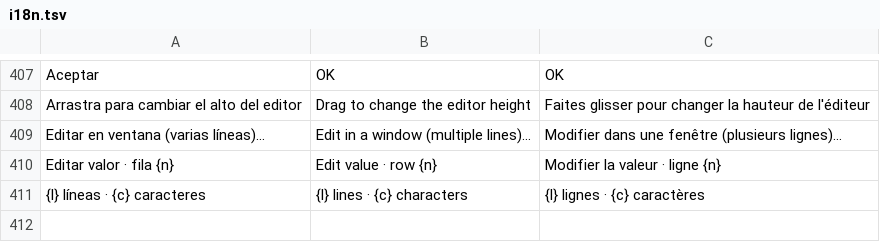
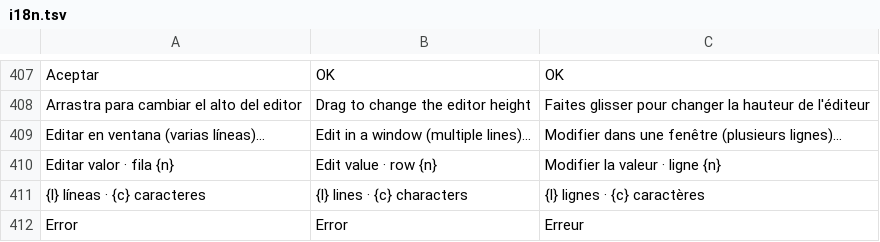
Before and after one commit to airylp/conector, a TSV file: src/i18n.tsv, drawn as a sheet; only a part is shown, gaps mark what is left out; the diff names each change by its address in the sheet, - before the commit and + after, or states it on an @@ line.

Commit message:
Estética Tailwind en conector: títulos de sección, grupos, Ejecutar y Guardar como botón principal, insignias, pestañas subrayadas, cabecera y filas de la tabla, error como alerta y etiquetas del formulario

```diff
--- a/src/i18n.tsv
+++ b/src/i18n.tsv
+row 412: Error | Error | Erreur
```
Also changed, not shown: 3 other files.
